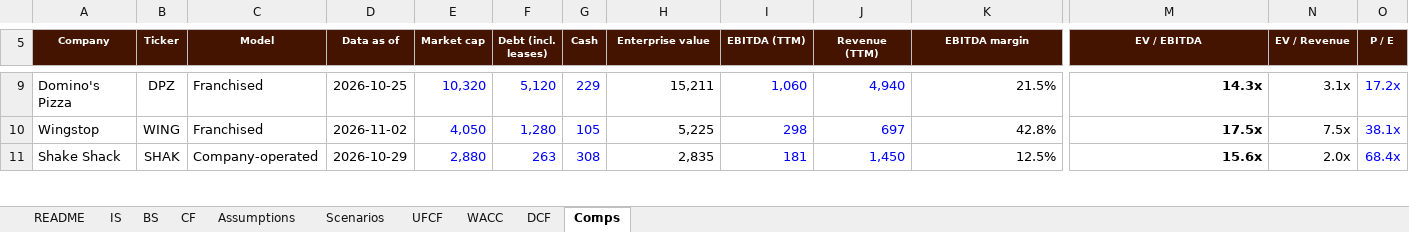
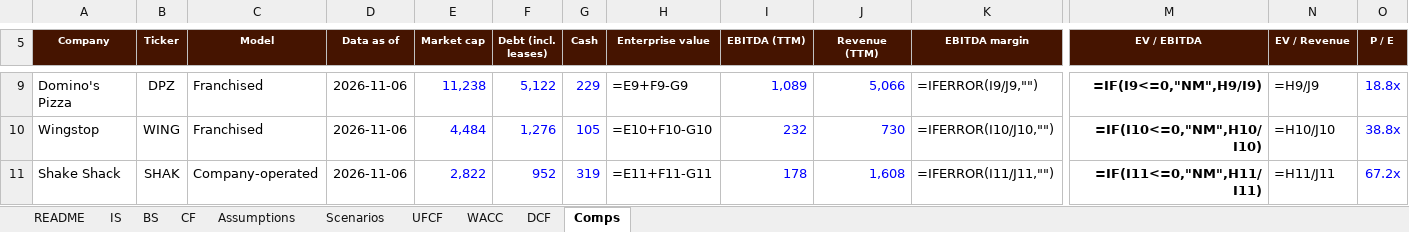
Before and after one commit to YT-898/chipotle-equity-research, an Excel workbook: CMG_Historicals_Assumptions.xlsx, sheet Comps, drawn as a sheet; only a part is shown, gaps mark what is left out; values as stored, in another font and other column widths than the file's, no borders; formulas without a stored value are shown as written; the diff covers the shown part only; the diff names each change by its address in the sheet, - before the commit and + after, or states it on an @@ line.

Commit message:
Refresh model with Nov 6 data

```diff
--- a/CMG_Historicals_Assumptions.xlsx (sheet Comps)
+++ b/CMG_Historicals_Assumptions.xlsx (sheet Comps)
-D9 (Data as of): 2026-10-25
+D9 (Data as of): 2026-11-06
-E9 (Market cap): 10,320
+E9 (Market cap): 11,238
-F9 (Debt (incl. leases)): 5,120
+F9 (Debt (incl. leases)): 5,122
-H9 (Enterprise value): 15,211
+H9 (Enterprise value): =E9+F9-G9
-I9 (EBITDA (TTM)): 1,060
+I9 (EBITDA (TTM)): 1,089
-J9 (Revenue (TTM)): 4,940
+J9 (Revenue (TTM)): 5,066
-K9 (EBITDA margin): 21.5%
+K9 (EBITDA margin): =IFERROR(I9/J9,"")
-M9 (EV / EBITDA): 14.3x
+M9 (EV / EBITDA): =IF(I9<=0,"NM",H9/I9)
-N9 (EV / Revenue): 3.1x
+N9 (EV / Revenue): =H9/J9
-O9 (P / E): 17.2x
+O9 (P / E): 18.8x
-D10 (Data as of): 2026-11-02
+D10 (Data as of): 2026-11-06
-E10 (Market cap): 4,050
+E10 (Market cap): 4,484
-F10 (Debt (incl. leases)): 1,280
+F10 (Debt (incl. leases)): 1,276
-H10 (Enterprise value): 5,225
+H10 (Enterprise value): =E10+F10-G10
-I10 (EBITDA (TTM)): 298
+I10 (EBITDA (TTM)): 232
-J10 (Revenue (TTM)): 697
+J10 (Revenue (TTM)): 730
-K10 (EBITDA margin): 42.8%
+K10 (EBITDA margin): =IFERROR(I10/J10,"")
-M10 (EV / EBITDA): 17.5x
+M10 (EV / EBITDA): =IF(I10<=0,"NM",H10/I10)
-N10 (EV / Revenue): 7.5x
+N10 (EV / Revenue): =H10/J10
-O10 (P / E): 38.1x
+O10 (P / E): 38.8x
-D11 (Data as of): 2026-10-29
+D11 (Data as of): 2026-11-06
-E11 (Market cap): 2,880
+E11 (Market cap): 2,822
-F11 (Debt (incl. leases)): 263
+F11 (Debt (incl. leases)): 952
-G11 (Cash): 308
+G11 (Cash): 319
-H11 (Enterprise value): 2,835
+H11 (Enterprise value): =E11+F11-G11
-I11 (EBITDA (TTM)): 181
+I11 (EBITDA (TTM)): 178
-J11 (Revenue (TTM)): 1,450
+J11 (Revenue (TTM)): 1,608
-K11 (EBITDA margin): 12.5%
+K11 (EBITDA margin): =IFERROR(I11/J11,"")
-M11 (EV / EBITDA): 15.6x
+M11 (EV / EBITDA): =IF(I11<=0,"NM",H11/I11)
-N11 (EV / Revenue): 2.0x
+N11 (EV / Revenue): =H11/J11
-O11 (P / E): 68.4x
+O11 (P / E): 67.2x
```
Also changed, not shown: 118 edited cells elsewhere in this sheet, sheet DCF, sheet UFCF, sheet Assumptions, sheet IS, sheet Scenarios, sheet BS, 2 more sheets, 1 other file.
